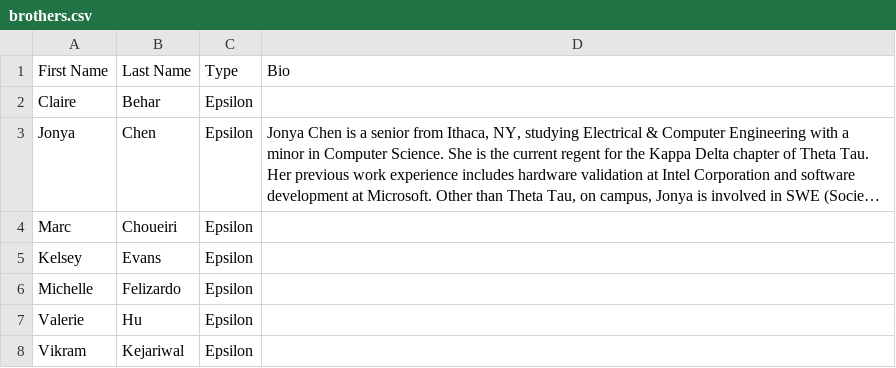
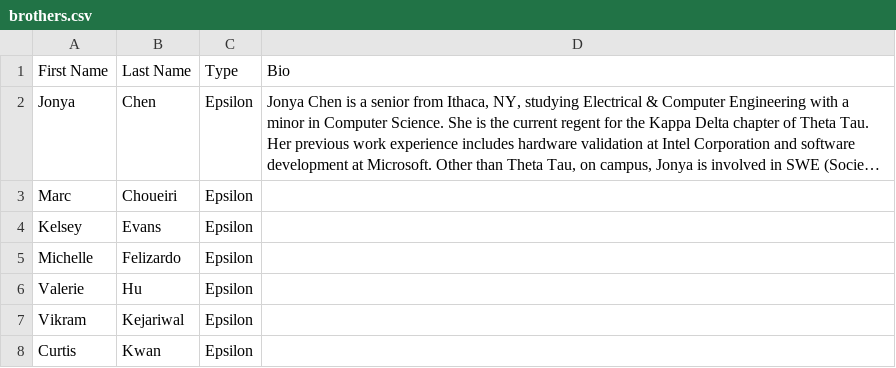
Before and after one commit to yuxiaotan/thetatauwebsite, a CSV file: brothers.csv, drawn as a sheet; only a part is shown; the shorter side is filled out with more unchanged rows; long unchanged cells end in …; the diff names each change by its address in the sheet, - before the commit and + after, or states it on an @@ line.

Commit message:
Remove Claire Behar

```diff
--- a/brothers.csv
+++ b/brothers.csv
-row 2: Claire | Behar | Epsilon
```
